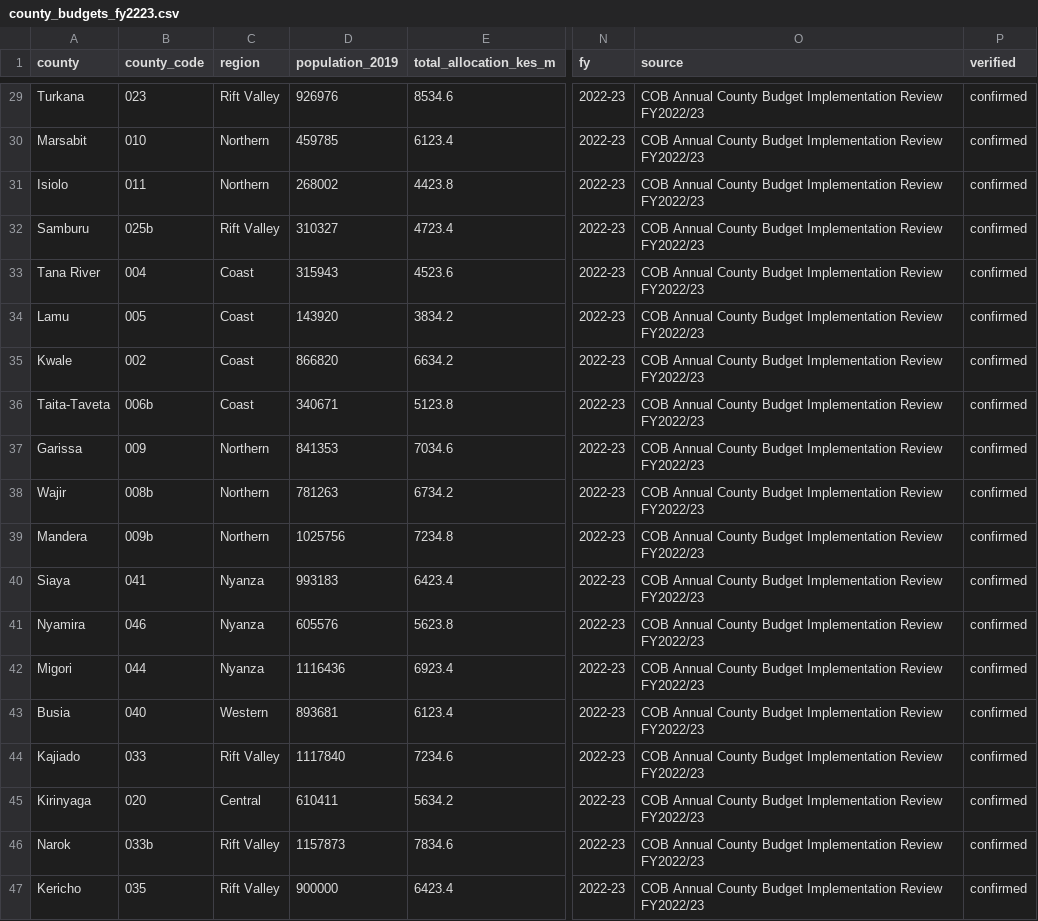
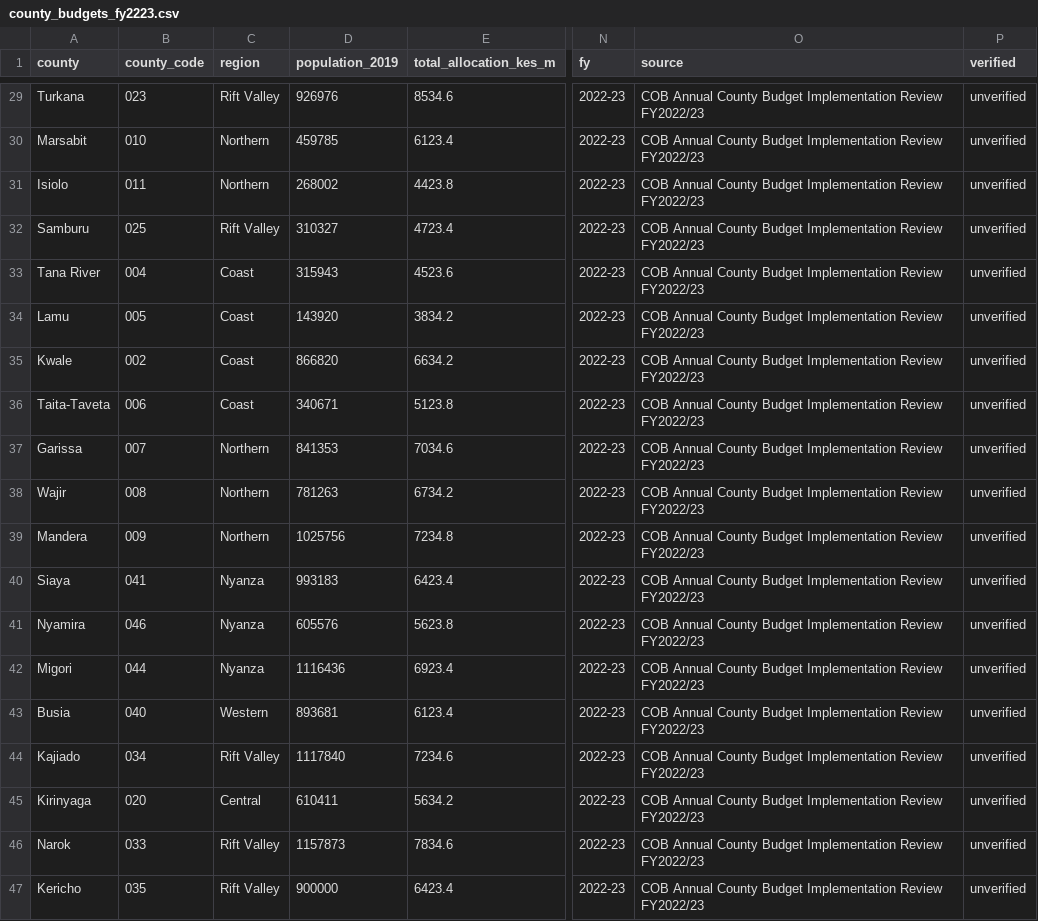
Before and after one commit to gabrielmahia/budget-sentinel, a CSV file: data/allocations/county_budgets_fy2223.csv, drawn as a sheet; only a part is shown, gaps mark what is left out; the diff covers the shown part only; the diff names each change by its address in the sheet, - before the commit and + after, or states it on an @@ line.

Commit message:
data: no row was ever verified; make the 'verified' label mean something
- Every row said verified=confirmed (set at the 2026-03-10 initial commit, never revised) and a test REQUIRED it, so the label could only go up. No source URL or verification record exists in this repo. All flags are now 'unverified'.
- The test now requires that a row may claim 'confirmed' only if data/VERIFICATION_LOG.csv records evidence (url, who, when). The log starts empty.
- data/DATA_STATUS.md states what is and is not known, including problems found in review; the README no longer says the figures are 'from official sources' as if checked.
- county_code: 12 rows carried another county's code and five used invented suffixes; corrected against the official list (one spelling fixed). Makueni is still absent.

```diff
--- a/data/allocations/county_budgets_fy2223.csv
+++ b/data/allocations/county_budgets_fy2223.csv
-P29:P47 (verified): confirmed
+P29:P47 (verified): unverified
-B32 (county_code): 025b
+B32 (county_code): 025
-B36 (county_code): 006b
+B36 (county_code): 006
-B37 (county_code): 009
+B37 (county_code): 007
-B38 (county_code): 008b
+B38 (county_code): 008
-B39 (county_code): 009b
+B39 (county_code): 009
-B44 (county_code): 033
+B44 (county_code): 034
-B46 (county_code): 033b
+B46 (county_code): 033
```
Also changed, not shown: 32 edited cells elsewhere in this file, 3 other files.
